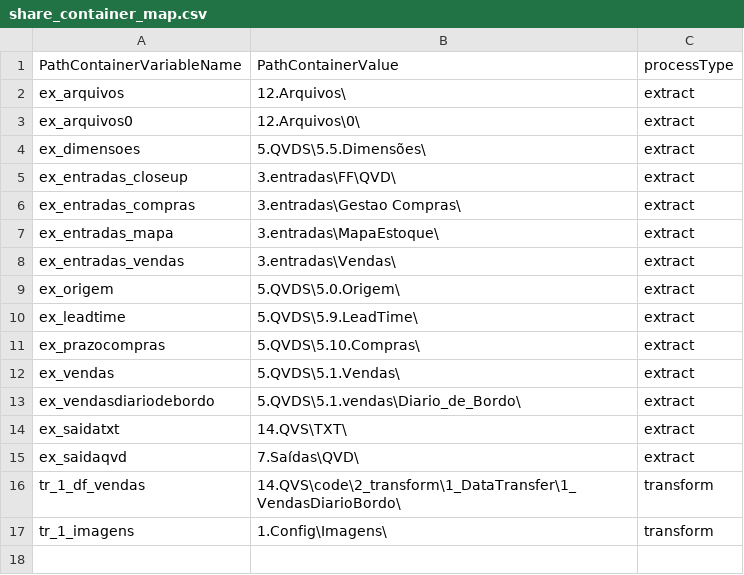
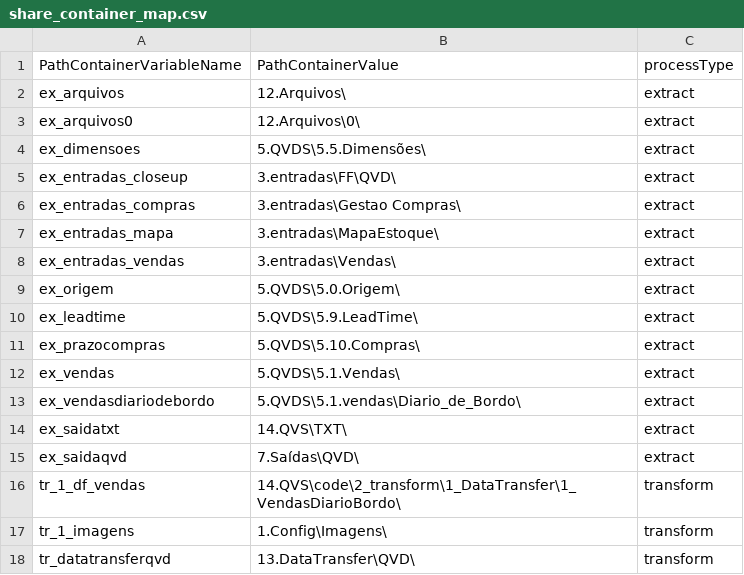
Before and after one commit to andrefrencl/14.QVS, a CSV file: Code/0_Framework/01_Comum/05_Container/share_container_map.csv, drawn as a sheet.

```diff
--- a/Code/0_Framework/01_Comum/05_Container/share_container_map.csv
+++ b/Code/0_Framework/01_Comum/05_Container/share_container_map.csv
@@ -17 +17,2 @@ tr_1_df_vendas, 14.QVS\code\2_transform\1_DataTransfer\1_VendasDiarioBordo\, tra
 tr_1_imagens, 1.Config\Imagens\, transform
+tr_datatransferqvd, 13.DataTransfer\QVD\, transform
```
Also changed, not shown: 28 other files.
